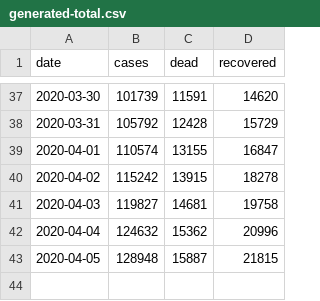
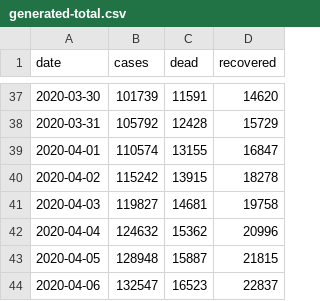
Before and after one commit to agastalver/sir-covid-19-italy, a CSV file: data/generated-total.csv, drawn as a sheet; only a part is shown, gaps mark what is left out; the diff names each change by its address in the sheet, - before the commit and + after, or states it on an @@ line.

```diff
--- a/data/generated-total.csv
+++ b/data/generated-total.csv
+row 44: 2020-04-06 | 132547 | 16523 | 22837
```
Also changed, not shown: data/dpc-covid19-ita-andamento-nazionale.csv, data/generated-cases.csv, 10 other files.
